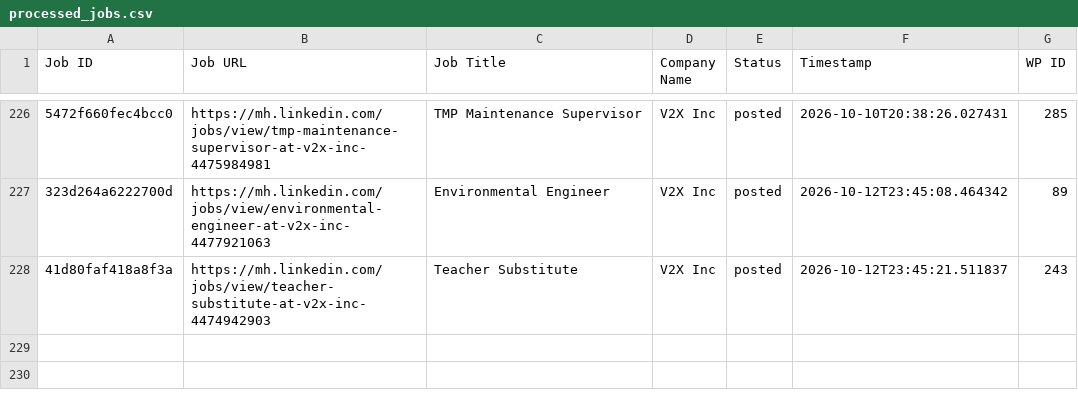
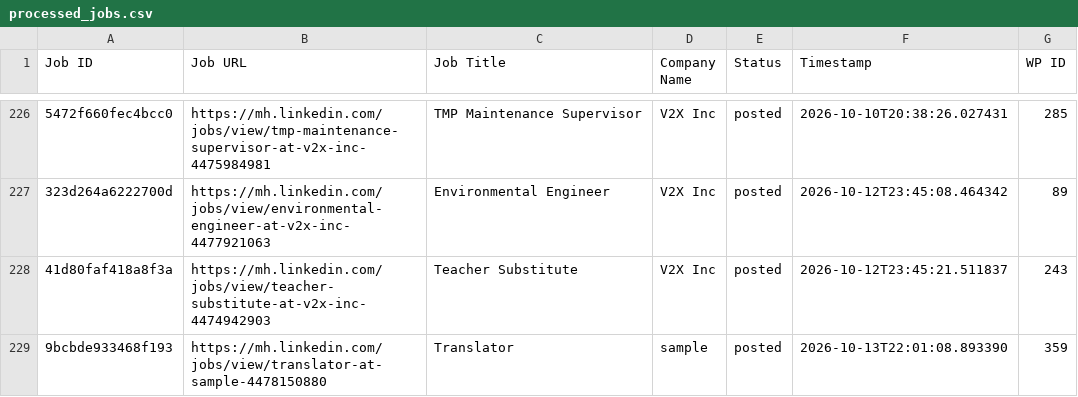
Before and after one commit to mimusdesign/mh, a CSV file: processed_jobs.csv, drawn as a sheet; only a part is shown, gaps mark what is left out; the diff names each change by its address in the sheet, - before the commit and + after, or states it on an @@ line.

```diff
--- a/processed_jobs.csv
+++ b/processed_jobs.csv
+row 229: 9bcbde933468f193 | https://mh.linkedin.com/jobs/view/translator-at-sample-4478150880 | Translator | sample | posted | 2026-10-13T22:01:08.893390 | 359
```
